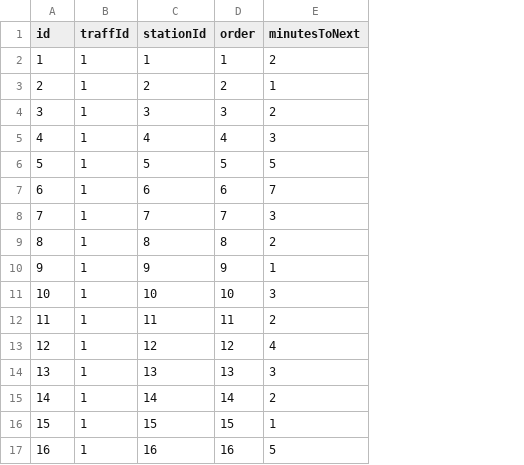
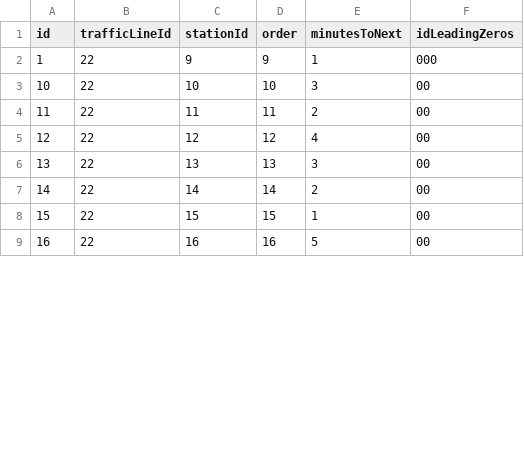
Before and after one commit to lhotanok/data-formats, a CSV file: NPRG036-T1G2-HW4/4/csv/data-6.csv, drawn as a sheet; only a part is shown; removed rows and columns are numbered as before the commit, all else as after; the diff names each change by its address in the sheet, - before the commit and + after, or states it on an @@ line.

Commit message:
Fix IRI format of `TrafficLineStation`

```diff
--- a/NPRG036-T1G2-HW4/4/csv/data-6.csv
+++ b/NPRG036-T1G2-HW4/4/csv/data-6.csv
-column B (traffId), rows 10-17: all 1
+column B (trafficLineId), rows 2-9: all 22
+column F (idLeadingZeros), rows 2-9: 000 | 00 | 00 | 00 | 00 | 00 | 00 | 00
-row 2: 1 | 1 | 1 | 1 | 2
-row 3: 2 | 1 | 2 | 2 | 1
-row 4: 3 | 1 | 3 | 3 | 2
-row 5: 4 | 1 | 4 | 4 | 3
-row 6: 5 | 1 | 5 | 5 | 5
-row 7: 6 | 1 | 6 | 6 | 7
-row 8: 7 | 1 | 7 | 7 | 3
-row 9: 8 | 1 | 8 | 8 | 2
@@ column A (id) renumbered in row 2 @@
```
Also changed, not shown: 2 other files.
